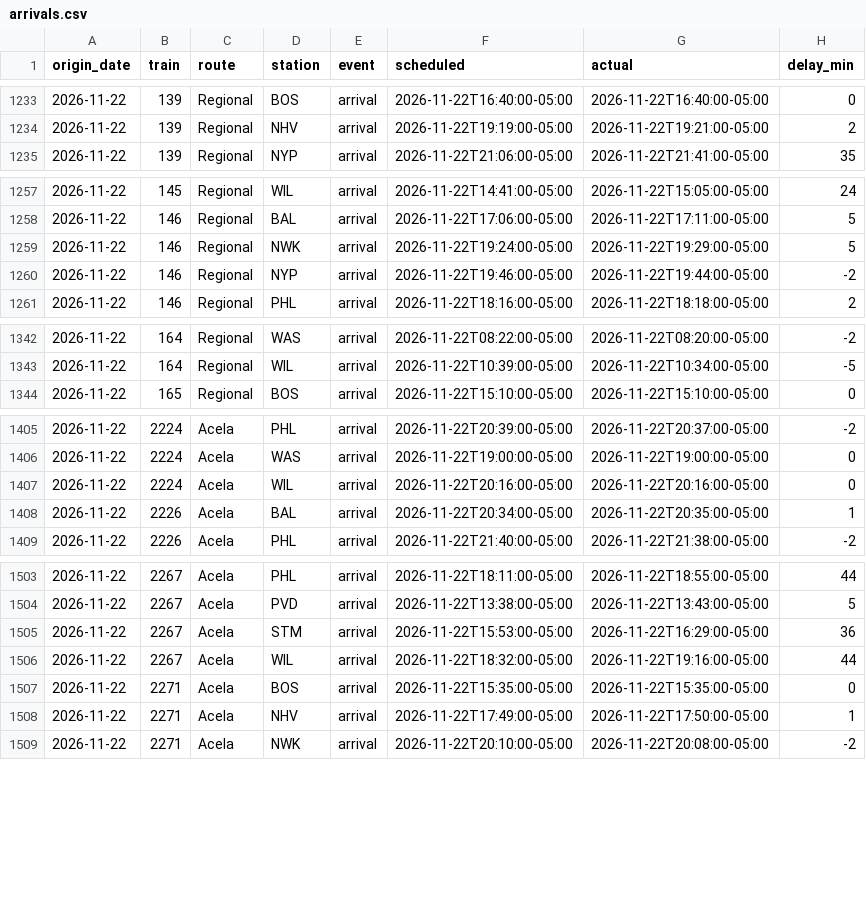
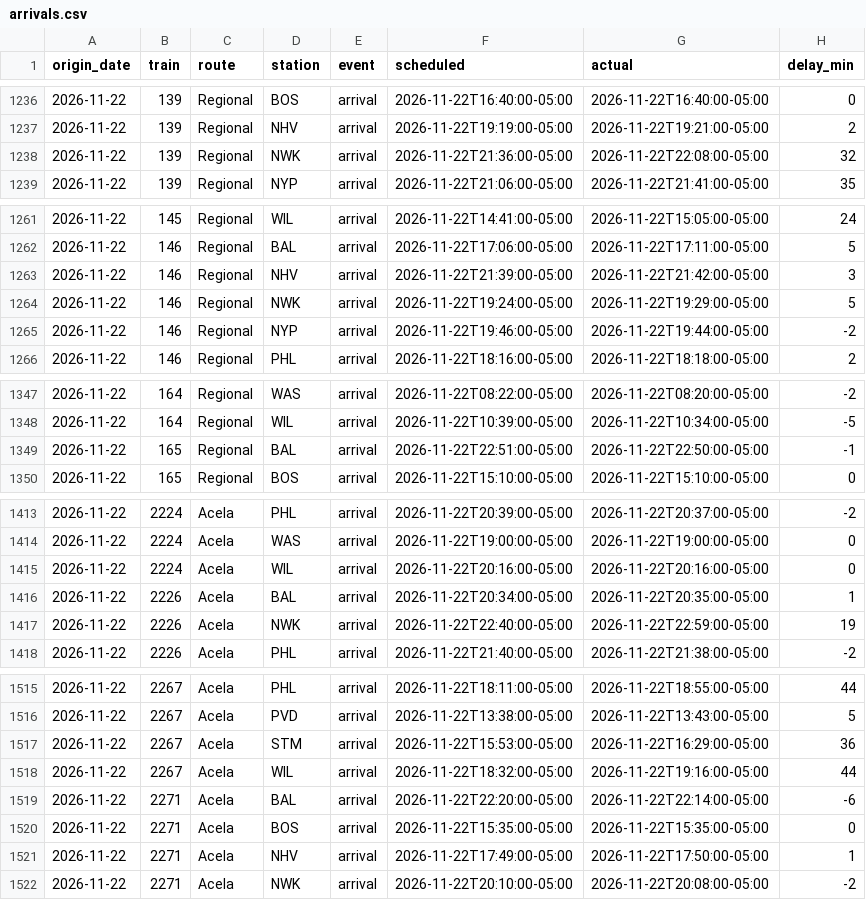
Before and after one commit to nicolasgapa/TrainTracker, a CSV file: data/arrivals.csv, drawn as a sheet; only a part is shown, gaps mark what is left out; the diff covers the shown part only; the diff names each change by its address in the sheet, - before the commit and + after, or states it on an @@ line.

Commit message:
Collect arrivals (local) 2026-11-23T04:09Z

```diff
--- a/data/arrivals.csv
+++ b/data/arrivals.csv
+row 1238: 2026-11-22 | 139 | Regional | NWK | arrival | 2026-11-22T21:36:00-05:00 | 2026-11-22T22:08:00-05:00 | 32
+row 1263: 2026-11-22 | 146 | Regional | NHV | arrival | 2026-11-22T21:39:00-05:00 | 2026-11-22T21:42:00-05:00 | 3
+row 1349: 2026-11-22 | 165 | Regional | BAL | arrival | 2026-11-22T22:51:00-05:00 | 2026-11-22T22:50:00-05:00 | -1
+row 1417: 2026-11-22 | 2226 | Acela | NWK | arrival | 2026-11-22T22:40:00-05:00 | 2026-11-22T22:59:00-05:00 | 19
+row 1519: 2026-11-22 | 2271 | Acela | BAL | arrival | 2026-11-22T22:20:00-05:00 | 2026-11-22T22:14:00-05:00 | -6
```
Also changed, not shown: 9 added rows elsewhere in this file.
